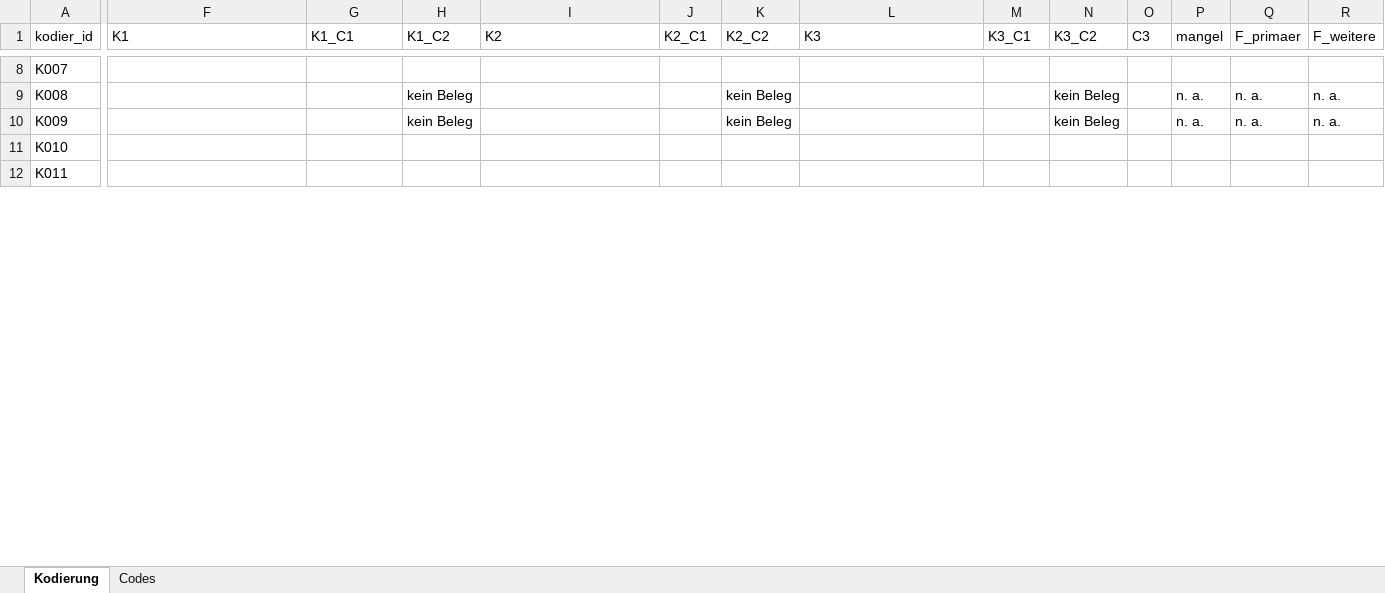
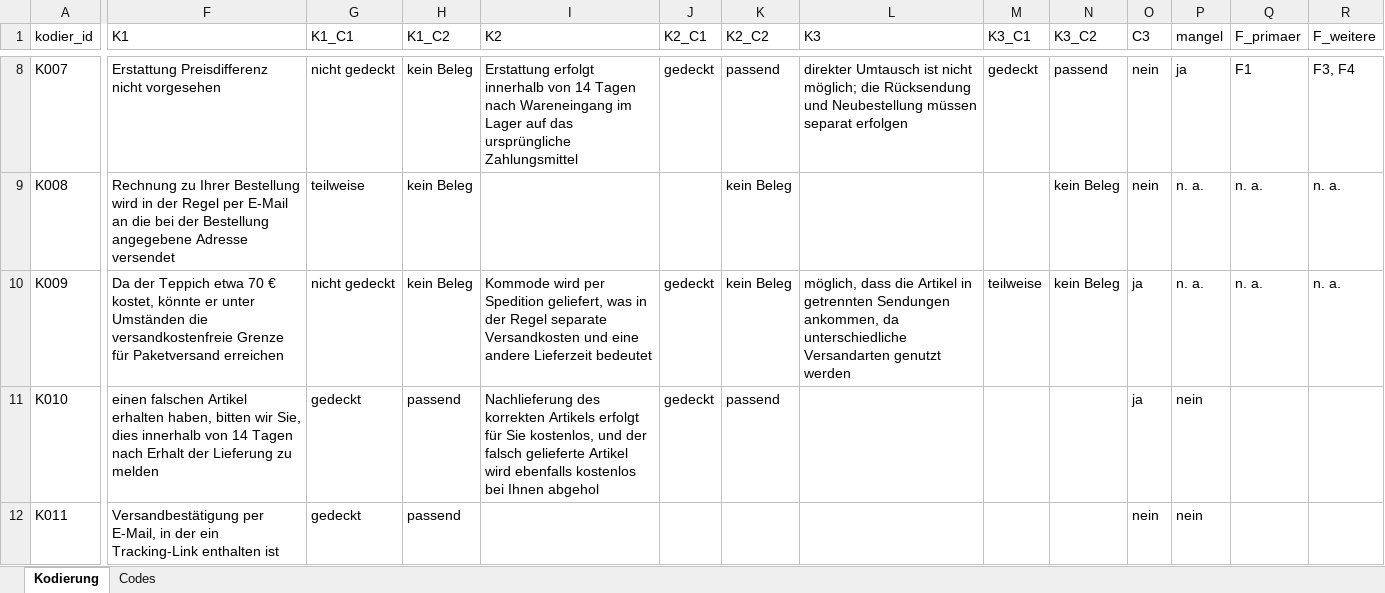
Before and after one commit to dbln65/hallendal-wohnen, an Excel workbook: kodierung/kodiertabelle.xlsx, sheet Kodierung, drawn as a sheet; only a part is shown, gaps mark what is left out; values as stored, in another font and other column widths than the file's, no cell formats; the diff covers the shown part only; the diff names each change by its address in the sheet, - before the commit and + after, or states it on an @@ line.

```diff
--- a/kodierung/kodiertabelle.xlsx (sheet Kodierung)
+++ b/kodierung/kodiertabelle.xlsx (sheet Kodierung)
-F8 (K1): (empty)
+F8 (K1): Erstattung Preisdifferenz nicht vorgesehen
-G8 (K1_C1): (empty)
+G8 (K1_C1): nicht gedeckt
-H8 (K1_C2): (empty)
+H8 (K1_C2): kein Beleg
-I8 (K2): (empty)
+I8 (K2): Erstattung erfolgt innerhalb von 14 Tagen nach Wareneingang im Lager auf das ursprüngliche Zahlungsmittel
-J8 (K2_C1): (empty)
+J8 (K2_C1): gedeckt
-K8 (K2_C2): (empty)
+K8 (K2_C2): passend
-L8 (K3): (empty)
+L8 (K3): direkter Umtausch ist nicht möglich; die Rücksendung und Neubestellung müssen separat erfolgen
-M8 (K3_C1): (empty)
+M8 (K3_C1): gedeckt
-N8 (K3_C2): (empty)
+N8 (K3_C2): passend
-O8:O9 (C3): (empty)
+O8:O9 (C3): nein
-P8 (mangel): (empty)
+P8 (mangel): ja
-Q8 (F_primaer): (empty)
+Q8 (F_primaer): F1
-R8 (F_weitere): (empty)
+R8 (F_weitere): F3, F4
-F9 (K1): (empty)
+F9 (K1): Rechnung zu Ihrer Bestellung wird in der Regel per E-Mail an die bei der Bestellung angegebene Adresse versendet
-G9 (K1_C1): (empty)
+G9 (K1_C1): teilweise
-F10 (K1): (empty)
+F10 (K1): Da der Teppich etwa 70 € kostet, könnte er unter Umständen die versandkostenfreie Grenze für Paketversand erreichen
-G10 (K1_C1): (empty)
+G10 (K1_C1): nicht gedeckt
-I10 (K2): (empty)
+I10 (K2): Kommode wird per Spedition geliefert, was in der Regel separate Versandkosten und eine andere Lieferzeit bedeutet
-J10:J11 (K2_C1): (empty)
+J10:J11 (K2_C1): gedeckt
-L10 (K3): (empty)
+L10 (K3): möglich, dass die Artikel in getrennten Sendungen ankommen, da unterschiedliche Versandarten genutzt werden
-M10 (K3_C1): (empty)
+M10 (K3_C1): teilweise
-O10:O11 (C3): (empty)
+O10:O11 (C3): ja
-F11 (K1): (empty)
+F11 (K1): einen falschen Artikel erhalten haben, bitten wir Sie, dies innerhalb von 14 Tagen nach Erhalt der Lieferung zu melden
-G11:G12 (K1_C1): (empty)
+G11:G12 (K1_C1): gedeckt
-H11:H12 (K1_C2): (empty)
+H11:H12 (K1_C2): passend
-I11 (K2): (empty)
+I11 (K2): Nachlieferung des korrekten Artikels erfolgt für Sie kostenlos, und der falsch gelieferte Artikel wird ebenfalls kostenlos bei Ihnen abgehol
-K11 (K2_C2): (empty)
+K11 (K2_C2): passend
-P11:P12 (mangel): (empty)
+P11:P12 (mangel): nein
-F12 (K1): (empty)
+F12 (K1): Versandbestätigung per E-Mail, in der ein Tracking-Link enthalten ist
-O12 (C3): (empty)
+O12 (C3): nein
```
Also changed, not shown: 477 edited cells elsewhere in this sheet, cell formats.
